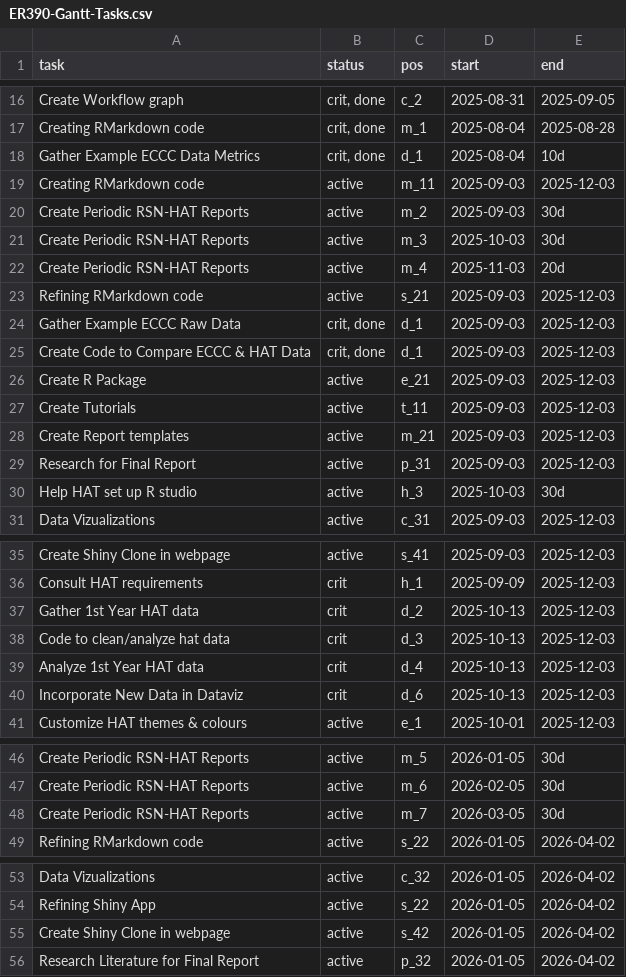
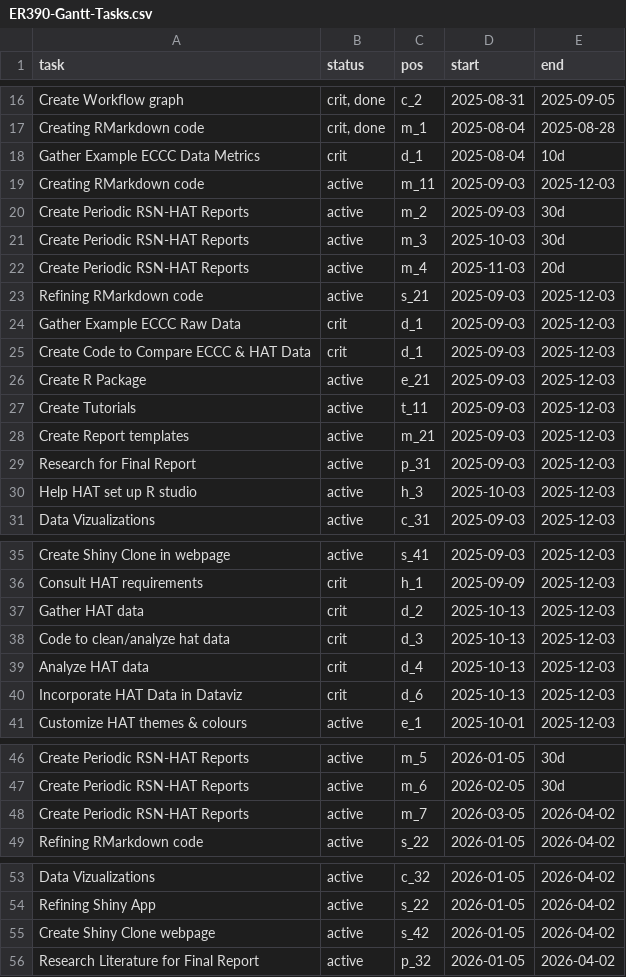
Before and after one commit to WendyAnthony/WendyAnthony.github.io, a CSV file: ER390-Gantt-Tasks.csv, drawn as a sheet; only a part is shown, gaps mark what is left out.

```diff
--- a/ER390-Gantt-Tasks.csv
+++ b/ER390-Gantt-Tasks.csv
@@ -17,3 +17,3 @@ Create Workflow graph,"crit, done",c_2,2025-08-31,2025-09-05
 Creating RMarkdown code,"crit, done",m_1,2025-08-04,2025-08-28
-Gather Example ECCC Data Metrics,"crit, done",d_1,2025-08-04,10d
+Gather Example ECCC Data Metrics,crit,d_1,2025-08-04,10d
 Creating RMarkdown code,active,m_11,2025-09-03,2025-12-03
@@ -23,4 +23,4 @@ Create Periodic RSN-HAT Reports,active,m_4,2025-11-03,20d
 Refining RMarkdown code,active,s_21,2025-09-03,2025-12-03
-Gather Example ECCC Raw Data,"crit, done",d_1,2025-09-03,2025-12-03
-Create Code to Compare ECCC & HAT Data,"crit, done",d_1,2025-09-03,2025-12-03
+Gather Example ECCC Raw Data,crit,d_1,2025-09-03,2025-12-03
+Create Code to Compare ECCC & HAT Data,crit,d_1,2025-09-03,2025-12-03
 Create R Package,active,e_21,2025-09-03,2025-12-03
@@ -29,3 +29,3 @@ Create Report templates,active,m_21,2025-09-03,2025-12-03
 Research for Final Report ,active,p_31,2025-09-03,2025-12-03
-Help HAT set up R studio,active,h_3,2025-10-03,30d
+Help HAT set up R studio,active,h_3,2025-10-03,2025-12-03
 Data Vizualizations,active,c_31,2025-09-03,2025-12-03
@@ -36,6 +36,6 @@ Create Shiny Clone in webpage,active,s_41,2025-09-03,2025-12-03
 Consult HAT requirements,crit,h_1,2025-09-09,2025-12-03
-Gather 1st Year HAT data,crit,d_2,2025-10-13,2025-12-03
+Gather HAT data,crit,d_2,2025-10-13,2025-12-03
 Code to clean/analyze hat data,crit,d_3,2025-10-13,2025-12-03
-Analyze 1st Year HAT data,crit,d_4,2025-10-13,2025-12-03
-Incorporate New Data in Dataviz,crit,d_6,2025-10-13,2025-12-03
+Analyze HAT data,crit,d_4,2025-10-13,2025-12-03
+Incorporate HAT Data in Dataviz,crit,d_6,2025-10-13,2025-12-03
 Customize HAT themes & colours,active,e_1,2025-10-01,2025-12-03
@@ -47,3 +47,3 @@ Create Periodic RSN-HAT Reports,active,m_5,2026-01-05,30d
 Create Periodic RSN-HAT Reports,active,m_6,2026-02-05,30d
-Create Periodic RSN-HAT Reports,active,m_7,2026-03-05,30d
+Create Periodic RSN-HAT Reports,active,m_7,2026-03-05,2026-04-02
 Refining RMarkdown code,active,s_22,2026-01-05,2026-04-02
@@ -54,3 +54,3 @@ Data Vizualizations,active,c_32,2026-01-05,2026-04-02
 Refining Shiny App,active,s_22,2026-01-05,2026-04-02
-Create Shiny Clone in webpage,active,s_42,2026-01-05,2026-04-02
+Create Shiny Clone webpage,active,s_42,2026-01-05,2026-04-02
 Research Literature for Final Report ,active,p_32,2026-01-05,2026-04-02
```
Also changed, not shown: 3 other files.
